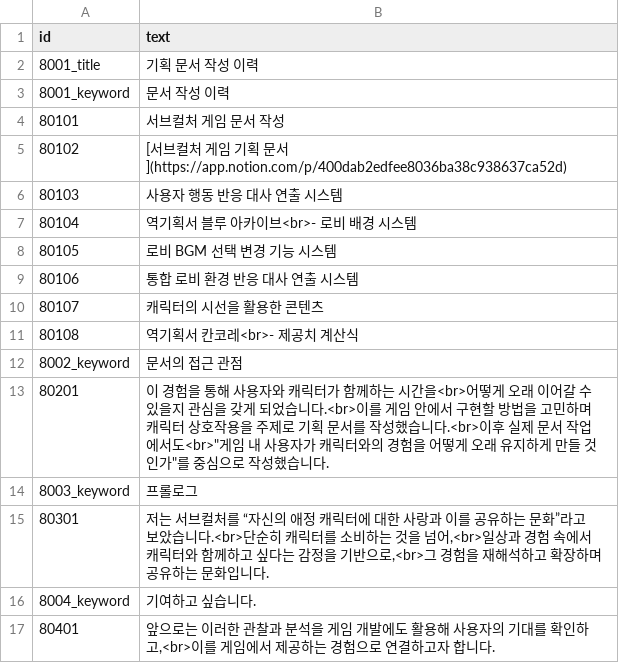
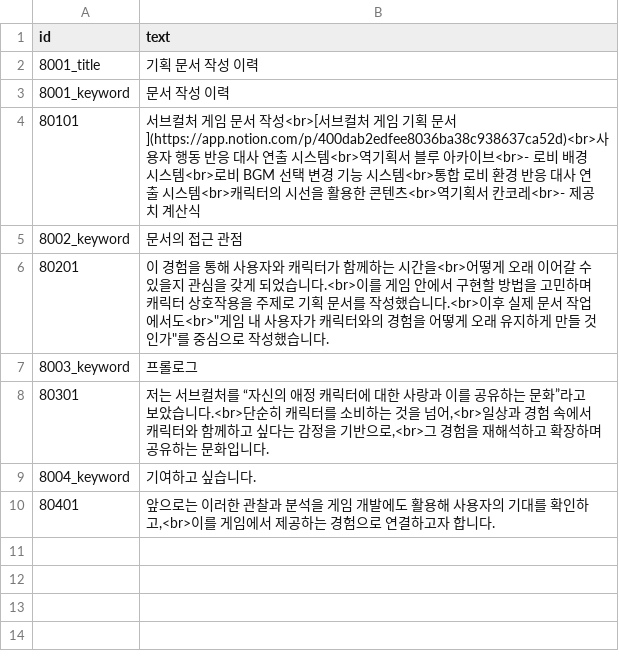
Before and after one commit to AdmiralGond/kimeunsuportfolio, a CSV file: source/strings/string_documents_8.csv, drawn as a sheet.

```diff
--- a/source/strings/string_documents_8.csv
+++ b/source/strings/string_documents_8.csv
@@ -3,10 +3,3 @@
 8001_keyword,문서 작성 이력
-80101,서브컬처 게임 문서 작성
-80102,[서브컬처 게임 기획 문서](https://app.notion.com/p/400dab2edfee8036ba38c938637ca52d)
-80103,사용자 행동 반응 대사 연출 시스템
-80104,역기획서 블루 아카이브<br>- 로비 배경 시스템
-80105,로비 BGM 선택 변경 기능 시스템
-80106,통합 로비 환경 반응 대사 연출 시스템
-80107,캐릭터의 시선을 활용한 콘텐츠
-80108,역기획서 칸코레<br>- 제공치 계산식
+80101,서브컬처 게임 문서 작성<br>[서브컬처 게임 기획 문서](https://app.notion.com/p/400dab2edfee8036ba38c938637ca52d)<br>사용자 행동 반응 대사 연출 시스템<br>역기획서 블루 아카이브<br>- 로비 배경 시스템<br>로비 BGM 선택 변경 기능 시스템<br>통합 로비 환경 반응 대사 연출 시스템<br>캐릭터의 시선을 활용한 콘텐츠<br>역기획서 칸코레<br>- 제공치 계산식
 8002_keyword,문서의 접근 관점
```
Also changed, not shown: source/rules/keyword_media.csv, source/strings/string_play_4.csv, 22 other files.
